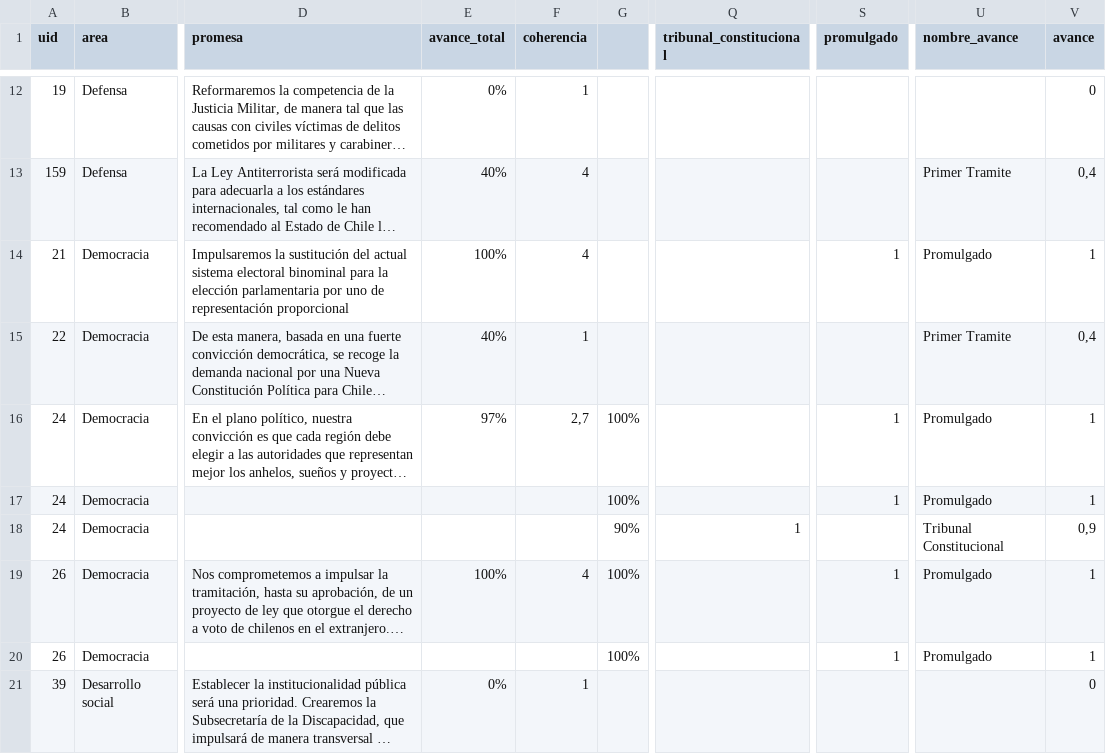
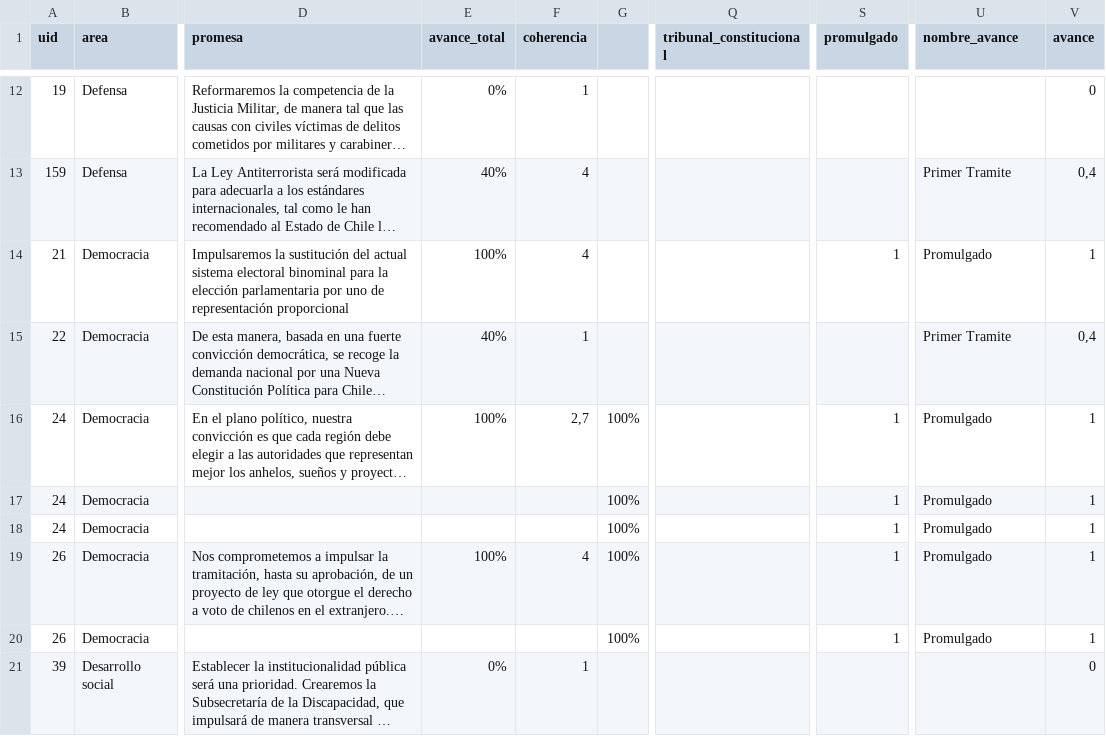
Before and after one commit to ciudadanointeligente/del-dicho-al-hecho-ember, a CSV file: public/studies/Bachelet-2014-2018_Programa-2018.csv, drawn as a sheet; only a part is shown, gaps mark what is left out; long unchanged cells end in …; the diff covers the shown part only; the diff names each change by its address in the sheet, - before the commit and + after, or states it on an @@ line.

Commit message:
cambios en bbdds michelle 2018
eliminación de motes

```diff
--- a/public/studies/Bachelet-2014-2018_Programa-2018.csv
+++ b/public/studies/Bachelet-2014-2018_Programa-2018.csv
-E16 (avance_total): 97%
+E16 (avance_total): 100%
-G18: 90%
+G18: 100%
-Q18 (tribunal_constitucional): 1
+Q18 (tribunal_constitucional): (empty)
-S18 (promulgado): (empty)
+S18 (promulgado): 1
-U18 (nombre_avance): Tribunal Constitucional
+U18 (nombre_avance): Promulgado
-V18 (avance): 0,9
+V18 (avance): 1
```
Also changed, not shown: 11 edited cells elsewhere in this file.
